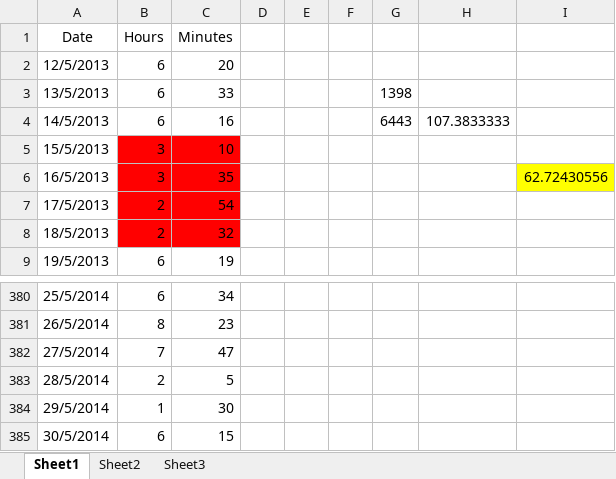
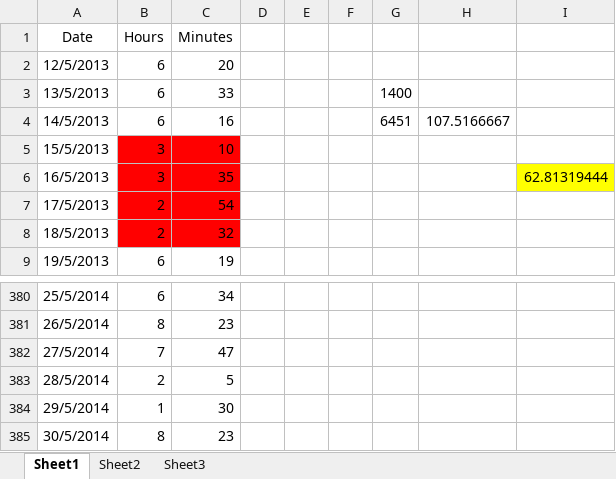
Before and after one commit to Synex-83/GSOM, an Excel workbook: Time Keeping/Work Hours.xlsx, sheet Sheet1, drawn as a sheet; only a part is shown, gaps mark what is left out; values as stored, in another font and other column widths than the file's, no borders; the diff names each change by its address in the sheet, - before the commit and + after, or states it on an @@ line.

```diff
--- a/Time Keeping/Work Hours.xlsx (sheet Sheet1)
+++ b/Time Keeping/Work Hours.xlsx (sheet Sheet1)
-G3: 1398
+G3: 1400
-G4: 6443
+G4: 6451
-H4: 107.3833333
+H4: 107.5166667
-I6: 62.72430556
+I6: 62.81319444
-B385 (Hours): 6
+B385 (Hours): 8
-C385 (Minutes): 15
+C385 (Minutes): 23
```
Also changed, not shown: 3 other files.
